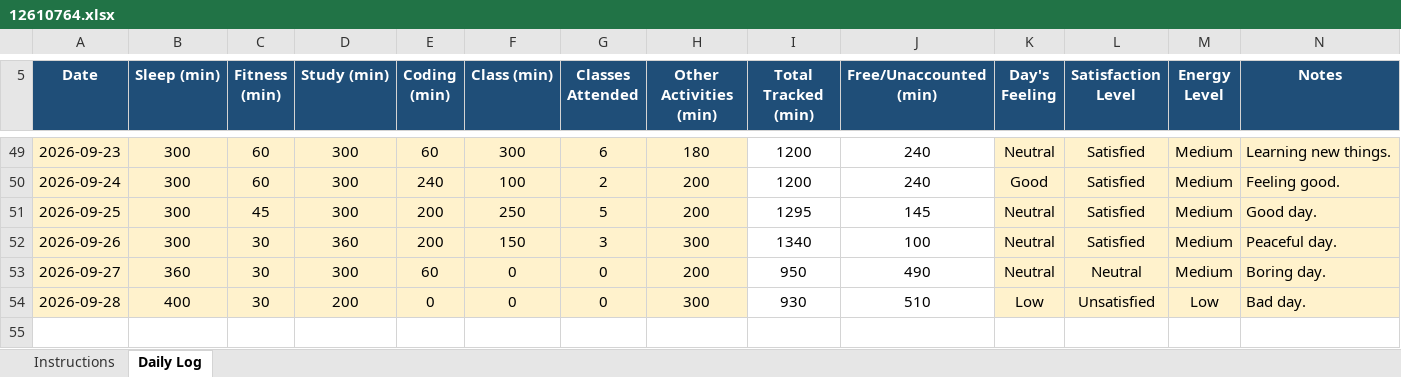
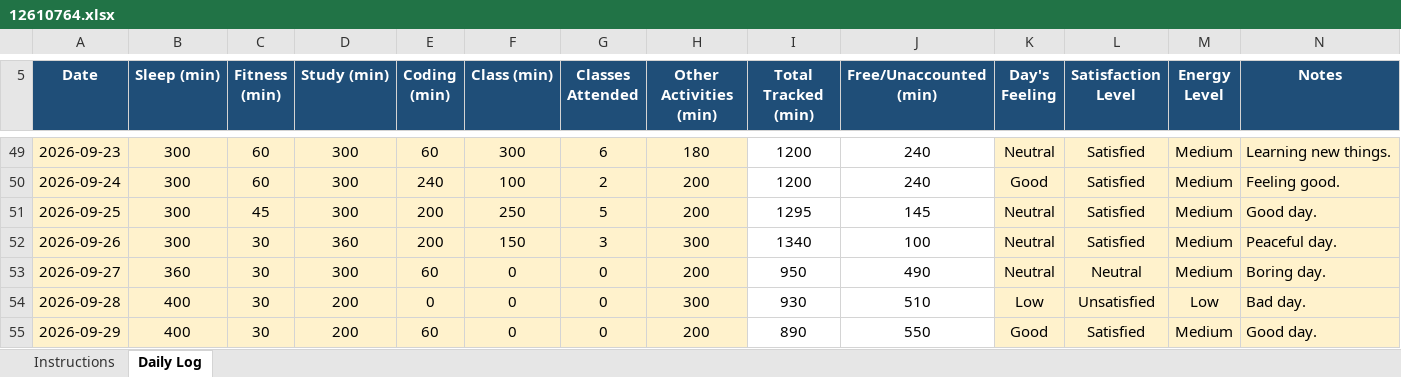
Before and after one commit to vicky2026kashyap/CAP776, an Excel workbook: 12610764.xlsx, sheet Daily Log, drawn as a sheet; only a part is shown, gaps mark what is left out; values as stored, in another font and other column widths than the file's, no borders; conditional formats not drawn; the diff names each change by its address in the sheet, - before the commit and + after, or states it on an @@ line.

Commit message:
49th Commit

```diff
--- a/12610764.xlsx (sheet Daily Log)
+++ b/12610764.xlsx (sheet Daily Log)
+row 55: 2026-09-29 | 400 | 30 | 200 | 60 | 0 | 0 | 200 | 890 | 550 | Good | Satisfied | Medium | Good day.
```
